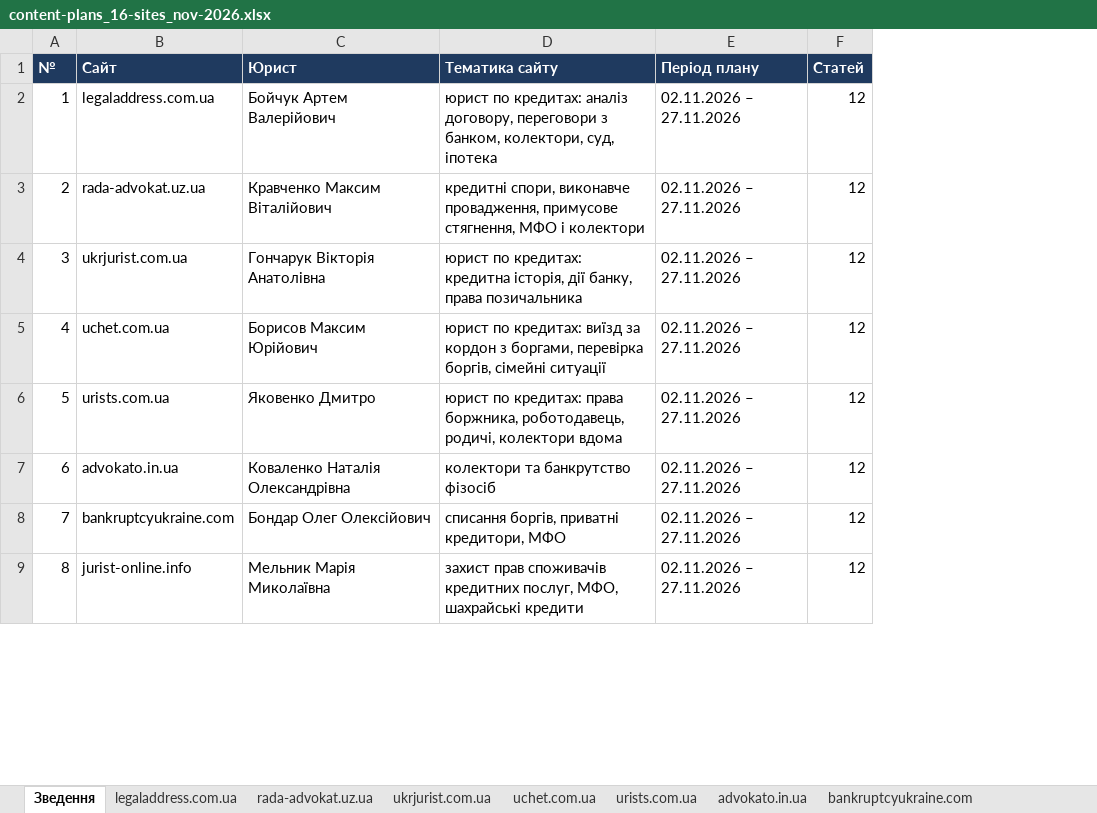
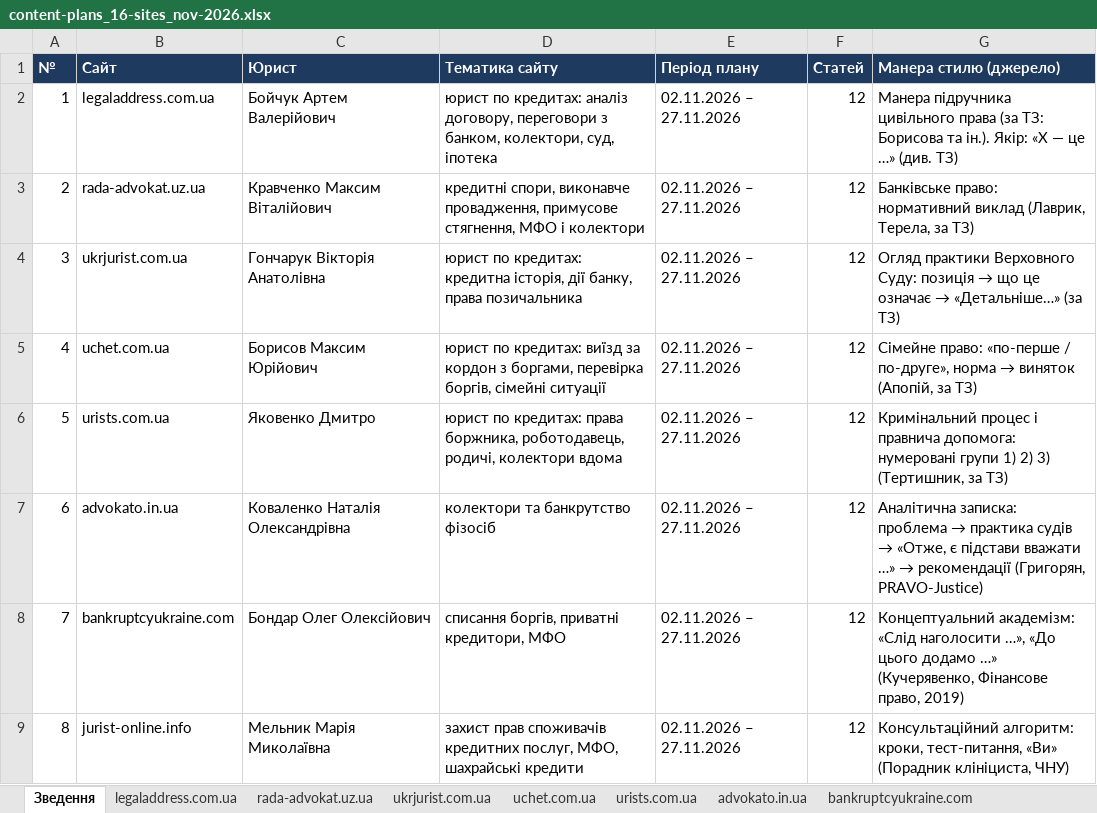
Before and after one commit to andreevna1999k-art/work, an Excel workbook: content-plans/content-plans_16-sites_nov-2026.xlsx, sheet Зведення, drawn as a sheet; only a part is shown; values as stored, in another font and other column widths than the file's, no borders; the diff names each change by its address in the sheet, - before the commit and + after, or states it on an @@ line.

```diff
--- a/content-plans/content-plans_16-sites_nov-2026.xlsx (sheet Зведення)
+++ b/content-plans/content-plans_16-sites_nov-2026.xlsx (sheet Зведення)
+column G (Манера стилю (джерело)), rows 2-9: Манера підручника цивільного права (за ТЗ: Борисова та ін.). Якір: «X — це …» (див. ТЗ) | Банківське право: нормативний виклад (Лаврик, Терела, за ТЗ) | Огляд практики Верховного Суду: позиція → що це означає → «Детальніше…» (за ТЗ) | Сімейне право: «по-перше / по-друге», норма → виняток (Апопій, за ТЗ) | Кримінальний процес і правнича допомога: нумеровані групи 1) 2) 3) (Тертишник, за ТЗ) | Аналітична записка: проблема → практика судів → «Отже, є підстави вважати …» → рекомендації (Григорян, PRAVO-Justice) | Концептуальний академізм: «Слід наголосити …», «До цього додамо …» (Кучерявенко, Фінансове право, 2019) | Консультаційний алгоритм: кроки, тест-питання, «Ви» (Порадник клініциста, ЧНУ)
```
Also changed, not shown: sheet advokat-kharkov.org.ua, sheet uchet.com.ua, sheet legaladdress.com.ua, sheet ukrjurist.com.ua, sheet urists.com.ua, sheet spacelaw.com.ua, 10 more sheets, 1 other file.
